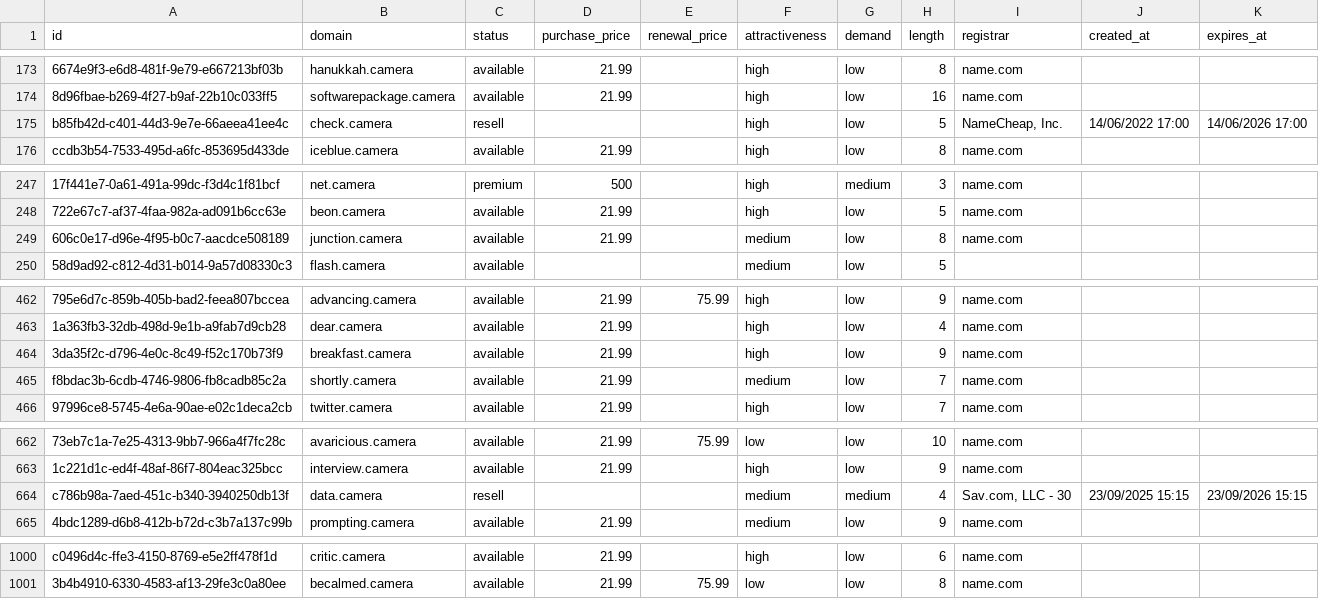
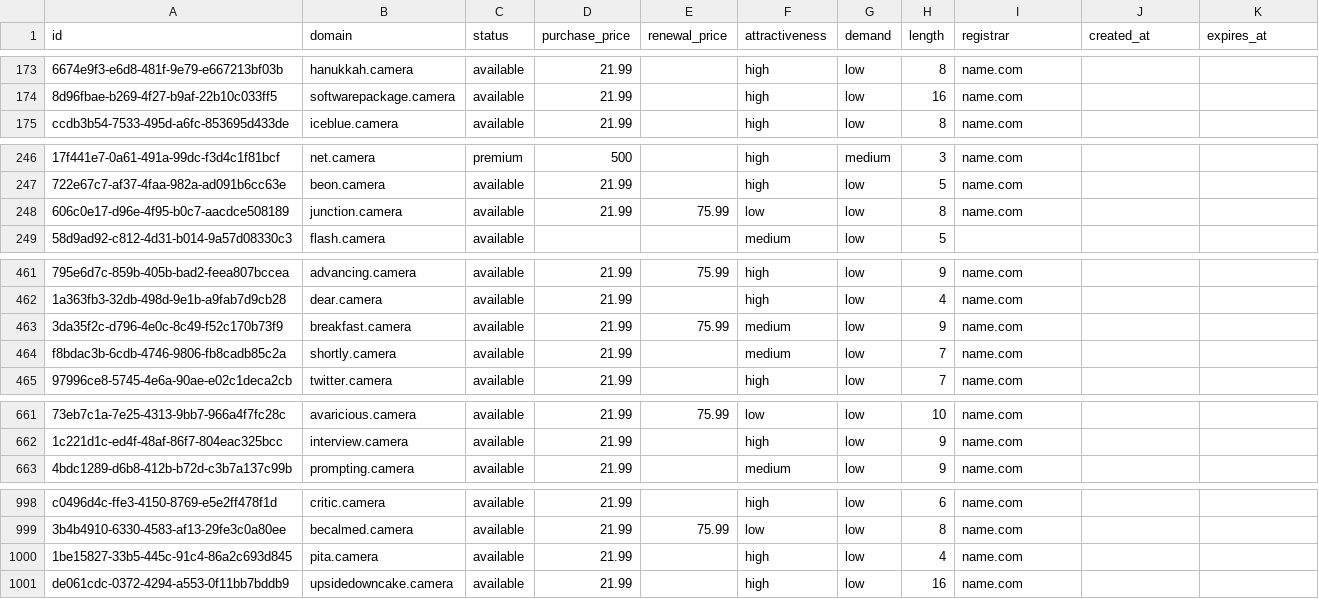
Before and after one commit to UniqueDomains/camera-oneword-domains, a CSV file: camera.csv, drawn as a sheet; only a part is shown, gaps mark what is left out; removed rows and columns are numbered as before the commit, all else as after; the diff covers the shown part only; the diff names each change by its address in the sheet, - before the commit and + after, or states it on an @@ line.

Commit message:
Domains update

```diff
--- a/camera.csv
+++ b/camera.csv
-row 175: b85fb42d-c401-44d3-9e7e-66aeea41ee4c | check.camera | resell |  |  | high | low | 5 | NameCheap, Inc. | 14/06/2022 17:00 | 14/06/2026 17:00
-E248 (renewal_price): (empty)
+E248 (renewal_price): 75.99
-F248 (attractiveness): medium
+F248 (attractiveness): low
-E463 (renewal_price): (empty)
+E463 (renewal_price): 75.99
-F463 (attractiveness): high
+F463 (attractiveness): medium
-row 664: c786b98a-7aed-451c-b340-3940250db13f | data.camera | resell |  |  | medium | medium | 4 | Sav.com, LLC - 30 | 23/09/2025 15:15 | 23/09/2026 15:15
+row 1000: 1be15827-33b5-445c-91c4-86a2c693d845 | pita.camera | available | 21.99 |  | high | low | 4 | name.com
+row 1001: de061cdc-0372-4294-a553-0f11bb7bddb9 | upsidedowncake.camera | available | 21.99 |  | high | low | 16 | name.com
```
Also changed, not shown: 1 edited cell elsewhere in this file, 4 other files.
